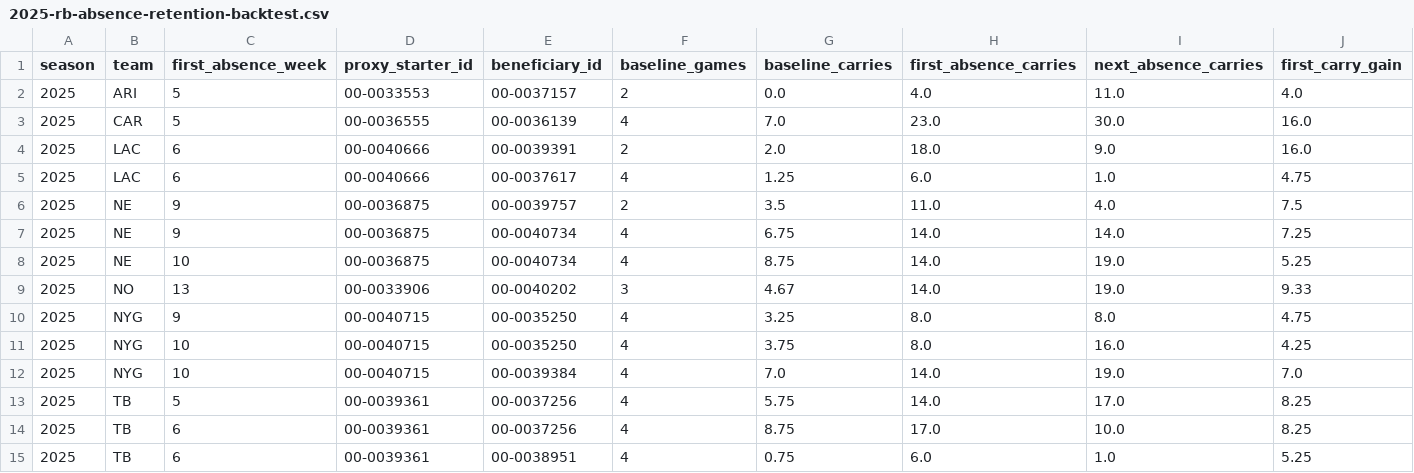
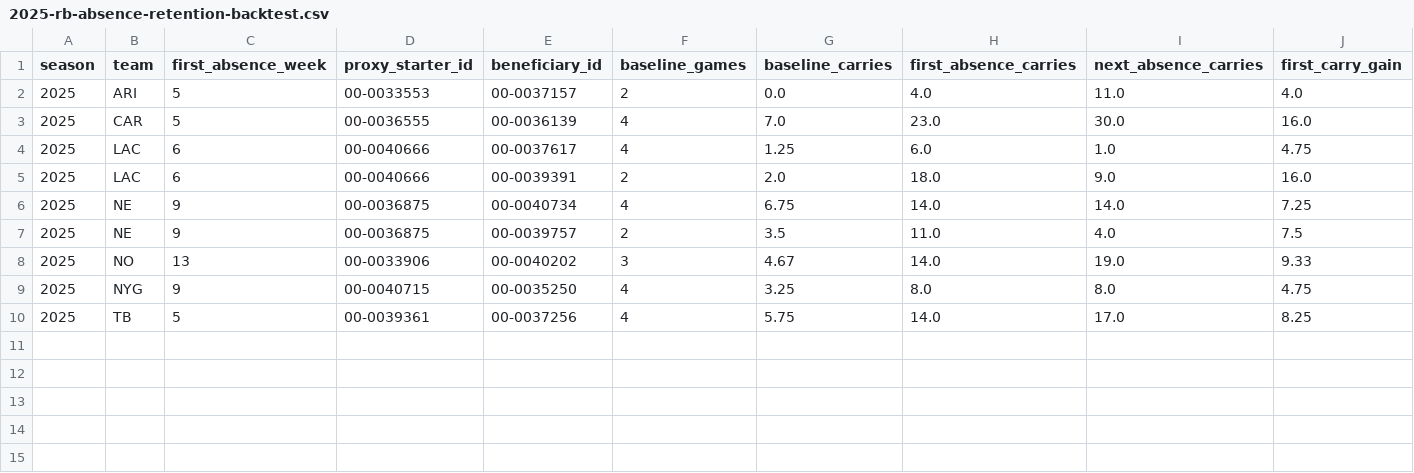
Before and after one commit to egarza2424/Data-Daddy, a CSV file: projection-model/validation/2025-rb-absence-retention-backtest.csv, drawn as a sheet; only a part is shown; removed rows and columns are numbered as before the commit, all else as after; rows hold the shown columns only; the diff names each change by its address in the sheet, - before the commit and + after, or states it on an @@ line.

```diff
--- a/projection-model/validation/2025-rb-absence-retention-backtest.csv
+++ b/projection-model/validation/2025-rb-absence-retention-backtest.csv
@@ row 5 moved to row 4: 2025 @@
@@ row 7 moved to row 6: 2025 @@
-row 8: 2025 | NE | 10 | 00-0036875 | 00-0040734 | 4 | 8.75 | 14.0 | 19.0 | 5.25
-row 11: 2025 | NYG | 10 | 00-0040715 | 00-0035250 | 4 | 3.75 | 8.0 | 16.0 | 4.25
-row 12: 2025 | NYG | 10 | 00-0040715 | 00-0039384 | 4 | 7.0 | 14.0 | 19.0 | 7.0
-row 14: 2025 | TB | 6 | 00-0039361 | 00-0037256 | 4 | 8.75 | 17.0 | 10.0 | 8.25
-row 15: 2025 | TB | 6 | 00-0039361 | 00-0038951 | 4 | 0.75 | 6.0 | 1.0 | 5.25
```
